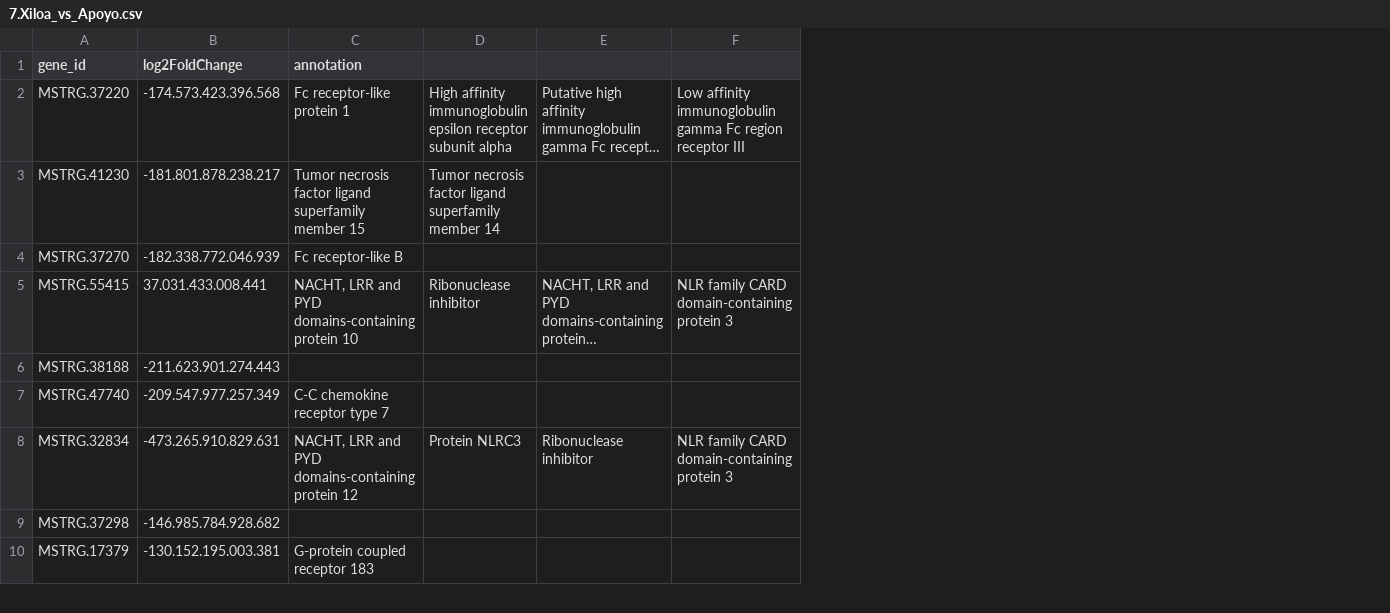
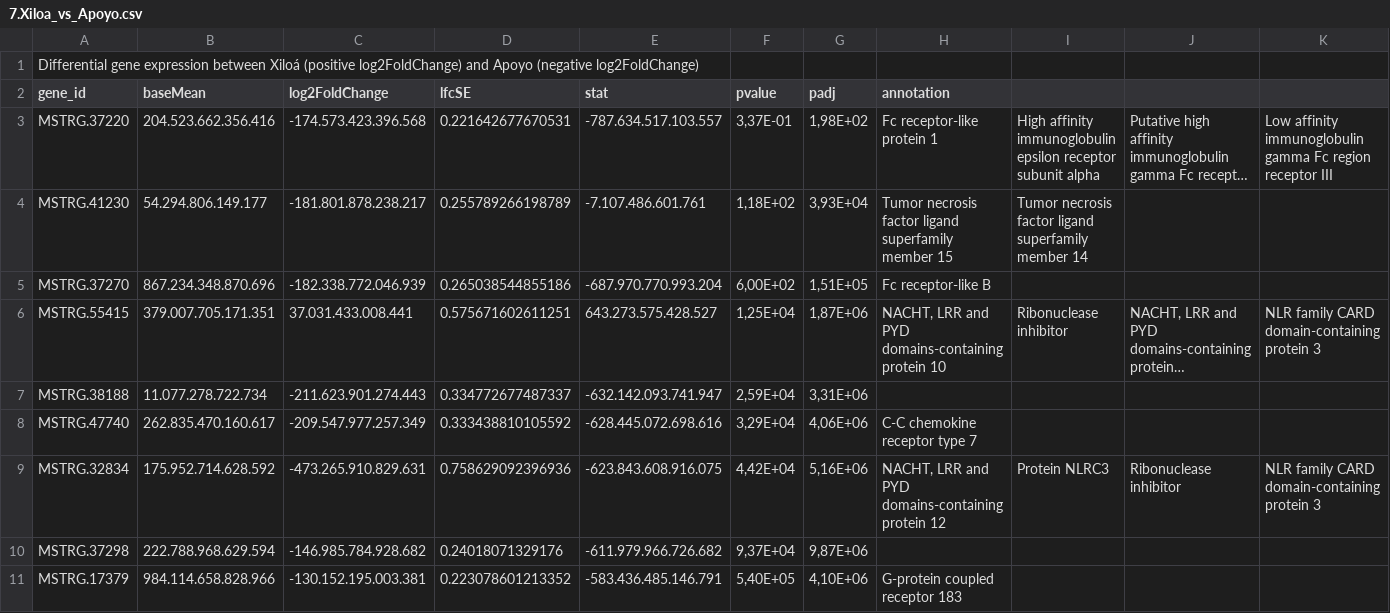
Before and after one commit to MarianaLealCardin/Gene-expression-Midas-cichlid, a CSV file: 7.Xiloa_vs_Apoyo.csv, drawn as a sheet; only a part is shown; long unchanged cells end in …; addresses are those after the commit; rows hold the shown columns only; the diff names each change by its address in the sheet, - before the commit and + after, or states it on an @@ line.

```diff
--- a/7.Xiloa_vs_Apoyo.csv
+++ b/7.Xiloa_vs_Apoyo.csv
+column B (baseMean), rows 3-11: 204.523.662.356.416 | 54.294.806.149.177 | 867.234.348.870.696 | 379.007.705.171.351 | 11.077.278.722.734 | 262.835.470.160.617 | 175.952.714.628.592 | 222.788.968.629.594 | 984.114.658.828.966
+column D (lfcSE), rows 3-11: 0.221642677670531 | 0.255789266198789 | 0.265038544855186 | 0.575671602611251 | 0.334772677487337 | 0.333438810105592 | 0.758629092396936 | 0.24018071329176 | 0.223078601213352
+column E (stat), rows 3-11: -787.634.517.103.557 | -7.107.486.601.761 | -687.970.770.993.204 | 643.273.575.428.527 | -632.142.093.741.947 | -628.445.072.698.616 | -623.843.608.916.075 | -611.979.966.726.682 | -583.436.485.146.791
+column F (pvalue), rows 3-11: 3,37E-01 | 1,18E+02 | 6,00E+02 | 1,25E+04 | 2,59E+04 | 3,29E+04 | 4,42E+04 | 9,37E+04 | 5,40E+05
+column G (padj), rows 3-11: 1,98E+02 | 3,93E+04 | 1,51E+05 | 1,87E+06 | 3,31E+06 | 4,06E+06 | 5,16E+06 | 9,87E+06 | 4,10E+06
+row 1: Differential gene expression between Xiloá (positive log2FoldChange) and Apoyo (negative log2FoldChange)
```
Also changed, not shown: 14.amarillo_vs_xiloaensis.csv, 18.Body_morphotype_Apoyo.csv, 17 other files.
